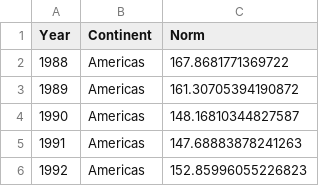
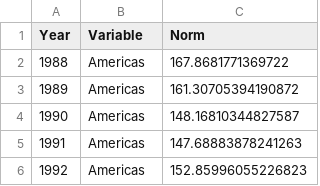
Before and after one commit to com-480-data-visualization/data-visualization-project-2021-cbc, a CSV file: Data/cardio_by_cont_2.csv, drawn as a sheet; only a part is shown.

```diff
--- a/Data/cardio_by_cont_2.csv
+++ b/Data/cardio_by_cont_2.csv
@@ -1,2 +1,2 @@
-Year,Continent,Norm
+Year,Variable,Norm
 1988,Americas,167.8681771369722
```
Also changed, not shown: Data/cardio_by_gender_2.csv.
